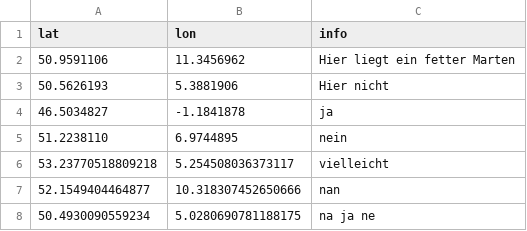
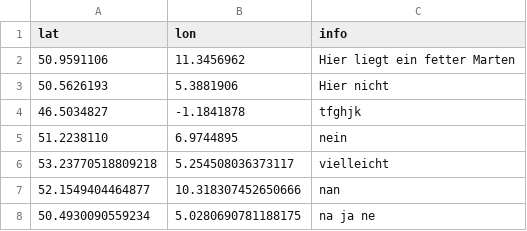
Before and after one commit to Gladon4/NeandertalerProjekt, a CSV file: places_important.csv, drawn as a sheet.

Commit message:
Update places_important.csv

```diff
--- a/places_important.csv
+++ b/places_important.csv
@@ -3,3 +3,3 @@ lat,lon,info
 50.5626193,5.3881906,Hier nicht
-46.5034827,-1.1841878,ja
+46.5034827,-1.1841878,tfghjk
 51.2238110, 6.9744895,nein
```
